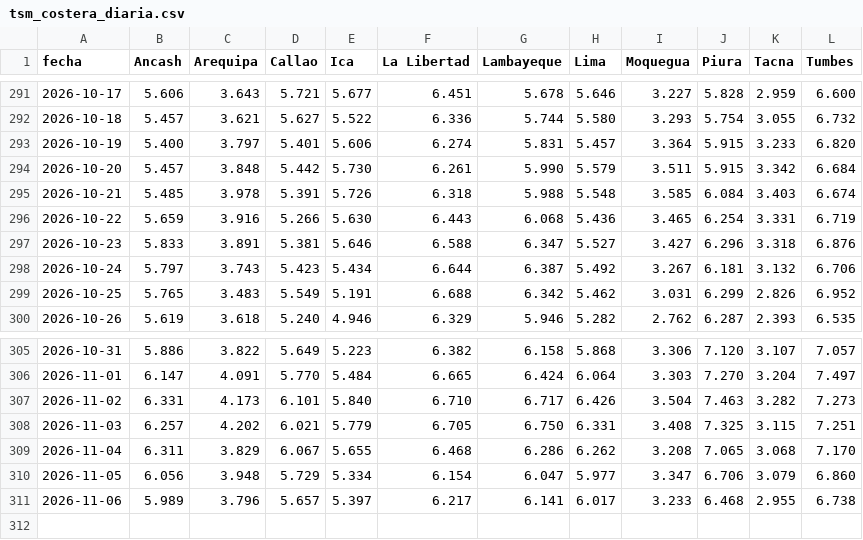
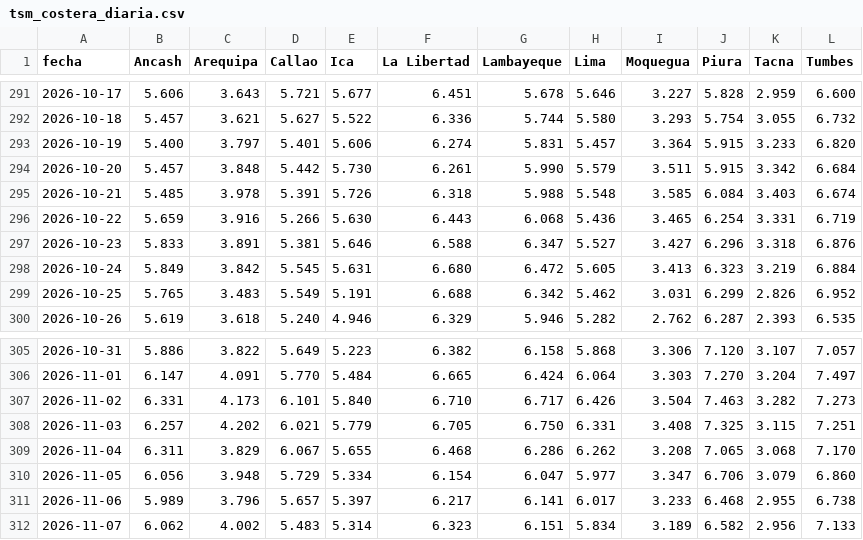
Before and after one commit to andresffigueroaa-blip/ensoperu, a CSV file: sitio/datos/indices/tsm_costera_diaria.csv, drawn as a sheet; only a part is shown, gaps mark what is left out.

Commit message:
datos: actualización automática 2026-11-08

```diff
--- a/sitio/datos/indices/tsm_costera_diaria.csv
+++ b/sitio/datos/indices/tsm_costera_diaria.csv
@@ -297,3 +297,3 @@ fecha,Ancash,Arequipa,Callao,Ica,La Libertad,Lambayeque,Lima,Moquegua,Piura,Tacn
 2026-10-23,5.833,3.891,5.381,5.646,6.588,6.347,5.527,3.427,6.296,3.318,6.876
-2026-10-24,5.797,3.743,5.423,5.434,6.644,6.387,5.492,3.267,6.181,3.132,6.706
+2026-10-24,5.849,3.842,5.545,5.631,6.680,6.472,5.605,3.413,6.323,3.219,6.884
 2026-10-25,5.765,3.483,5.549,5.191,6.688,6.342,5.462,3.031,6.299,2.826,6.952
@@ -311 +311,2 @@ fecha,Ancash,Arequipa,Callao,Ica,La Libertad,Lambayeque,Lima,Moquegua,Piura,Tacn
 2026-11-06,5.989,3.796,5.657,5.397,6.217,6.141,6.017,3.233,6.468,2.955,6.738
+2026-11-07,6.062,4.002,5.483,5.314,6.323,6.151,5.834,3.189,6.582,2.956,7.133
```
Also changed, not shown: sitio/datos/indices/oisst_diario.csv, 13 other files.
